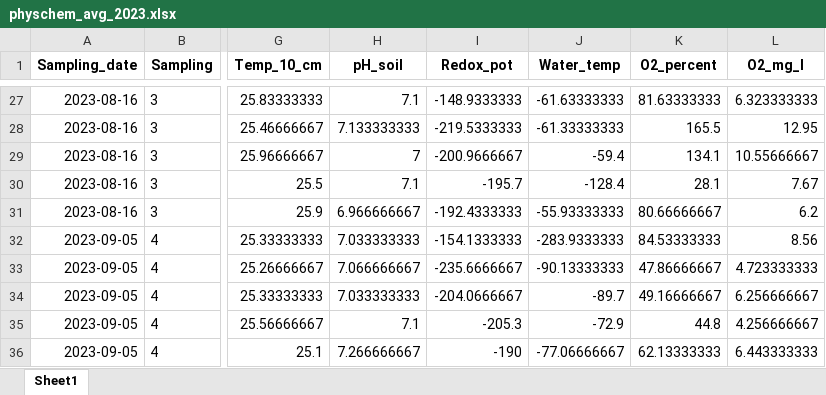
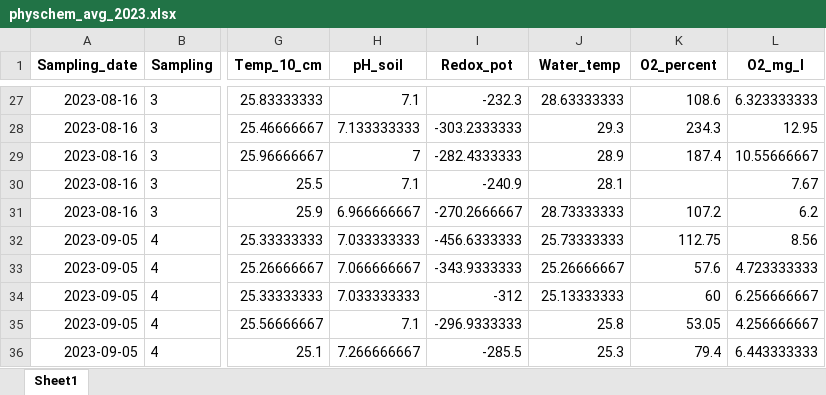
Before and after one commit to echeverriaseba/Thesis_Gasera, an Excel workbook: outputs/CERESTRES_results/physchem_avg_2023.xlsx, sheet Sheet1, drawn as a sheet; only a part is shown, gaps mark what is left out; values as stored, in another font and other column widths than the file's, no borders; the diff covers the shown part only; the diff names each change by its address in the sheet, - before the commit and + after, or states it on an @@ line.

```diff
--- a/outputs/CERESTRES_results/physchem_avg_2023.xlsx (sheet Sheet1)
+++ b/outputs/CERESTRES_results/physchem_avg_2023.xlsx (sheet Sheet1)
-I27 (Redox_pot): -148.9333333
+I27 (Redox_pot): -232.3
-J27 (Water_temp): -61.63333333
+J27 (Water_temp): 28.63333333
-K27 (O2_percent): 81.63333333
+K27 (O2_percent): 108.6
-I28 (Redox_pot): -219.5333333
+I28 (Redox_pot): -303.2333333
-J28 (Water_temp): -61.33333333
+J28 (Water_temp): 29.3
-K28 (O2_percent): 165.5
+K28 (O2_percent): 234.3
-I29 (Redox_pot): -200.9666667
+I29 (Redox_pot): -282.4333333
-J29 (Water_temp): -59.4
+J29 (Water_temp): 28.9
-K29 (O2_percent): 134.1
+K29 (O2_percent): 187.4
-I30 (Redox_pot): -195.7
+I30 (Redox_pot): -240.9
-J30 (Water_temp): -128.4
+J30 (Water_temp): 28.1
-K30 (O2_percent): 28.1
+K30 (O2_percent): (empty)
-I31 (Redox_pot): -192.4333333
+I31 (Redox_pot): -270.2666667
-J31 (Water_temp): -55.93333333
+J31 (Water_temp): 28.73333333
-K31 (O2_percent): 80.66666667
+K31 (O2_percent): 107.2
-I32 (Redox_pot): -154.1333333
+I32 (Redox_pot): -456.6333333
-J32 (Water_temp): -283.9333333
+J32 (Water_temp): 25.73333333
-K32 (O2_percent): 84.53333333
+K32 (O2_percent): 112.75
-I33 (Redox_pot): -235.6666667
+I33 (Redox_pot): -343.9333333
-J33 (Water_temp): -90.13333333
+J33 (Water_temp): 25.26666667
-K33 (O2_percent): 47.86666667
+K33 (O2_percent): 57.6
-I34 (Redox_pot): -204.0666667
+I34 (Redox_pot): -312
-J34 (Water_temp): -89.7
+J34 (Water_temp): 25.13333333
-K34 (O2_percent): 49.16666667
+K34 (O2_percent): 60
-I35 (Redox_pot): -205.3
+I35 (Redox_pot): -296.9333333
-J35 (Water_temp): -72.9
+J35 (Water_temp): 25.8
-K35 (O2_percent): 44.8
+K35 (O2_percent): 53.05
-I36 (Redox_pot): -190
+I36 (Redox_pot): -285.5
-J36 (Water_temp): -77.06666667
+J36 (Water_temp): 25.3
-K36 (O2_percent): 62.13333333
+K36 (O2_percent): 79.4
```
Also changed, not shown: 60 edited cells elsewhere in this sheet, data/Physchem_2023.xlsx, 4 other files.
